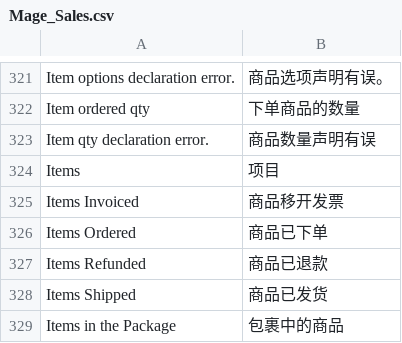
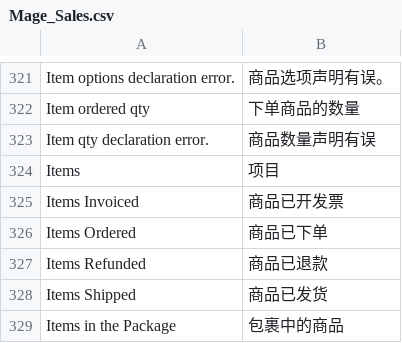
Before and after one commit to andylhqiu/Magento_zh_CN, a CSV file: zh_CN/Mage_Sales.csv, drawn as a sheet; only a part is shown, gaps mark what is left out.

Commit message:
订单翻译修正

```diff
--- a/zh_CN/Mage_Sales.csv
+++ b/zh_CN/Mage_Sales.csv
@@ -324,3 +324,3 @@ Item qty declaration error.,商品数量声明有误
 Items,项目
-Items Invoiced,商品移开发票
+Items Invoiced,商品已开发票
 Items Ordered,商品已下单
```
